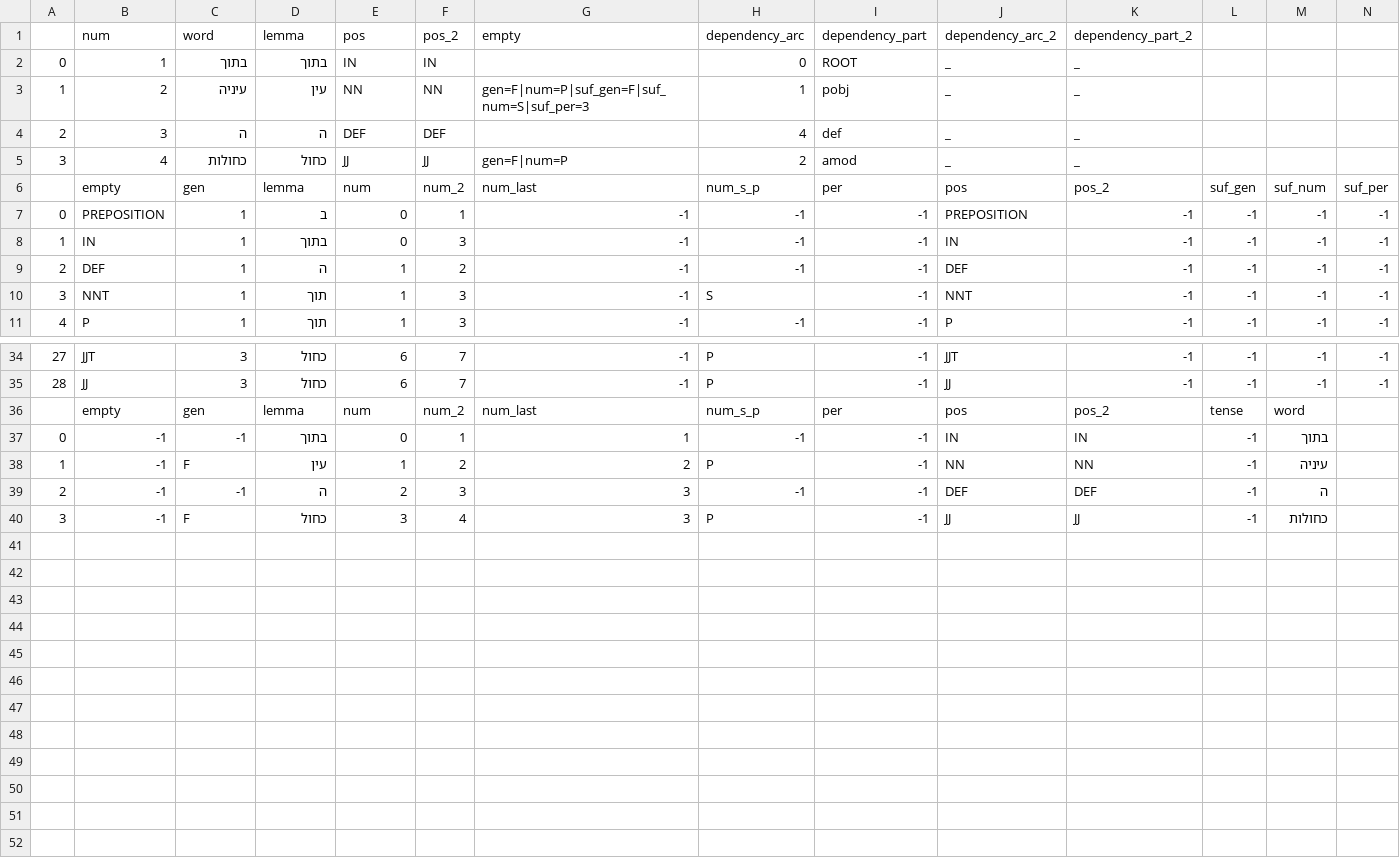
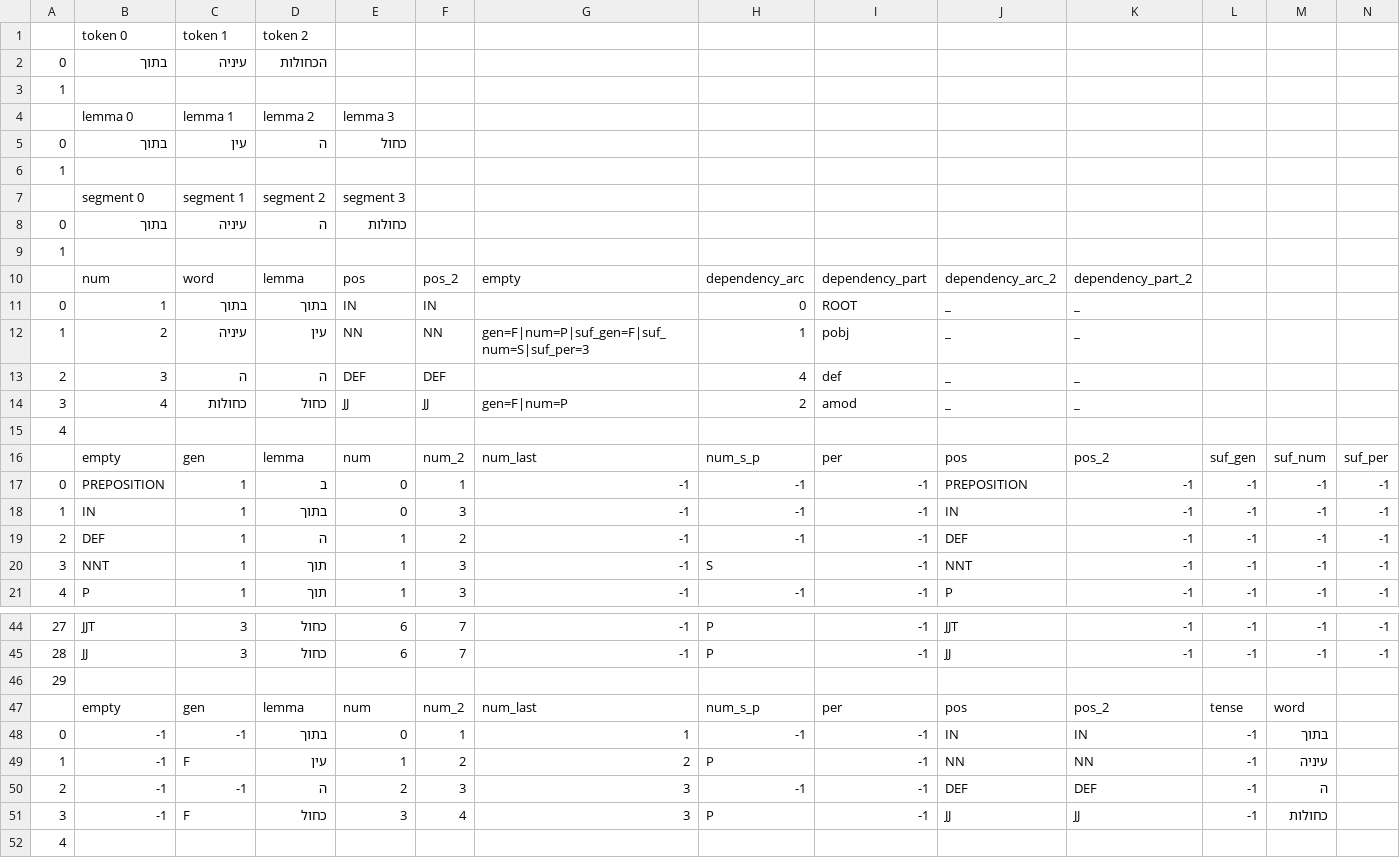
Before and after one commit to alfital2/NLPH, a CSV file: output_file.csv, drawn as a sheet; only a part is shown, gaps mark what is left out; rows hold the shown columns only; the diff names each change by its address in the sheet, - before the commit and + after, or states it on an @@ line.

```diff
--- a/output_file.csv
+++ b/output_file.csv
+row 1:  | token 0 | token 1 | token 2
+row 2: 0 | בתוך | עיניה | הכחולות
+row 3: 1
+row 4:  | lemma 0 | lemma 1 | lemma 2 | lemma 3
+row 5: 0 | בתוך | עין | ה | כחול
+row 6: 1
+row 7:  | segment 0 | segment 1 | segment 2 | segment 3
+row 8: 0 | בתוך | עיניה | ה | כחולות
+row 9: 1
+row 15: 4
+row 46: 29
+row 52: 4
```
Also changed, not shown: 1 other file.
